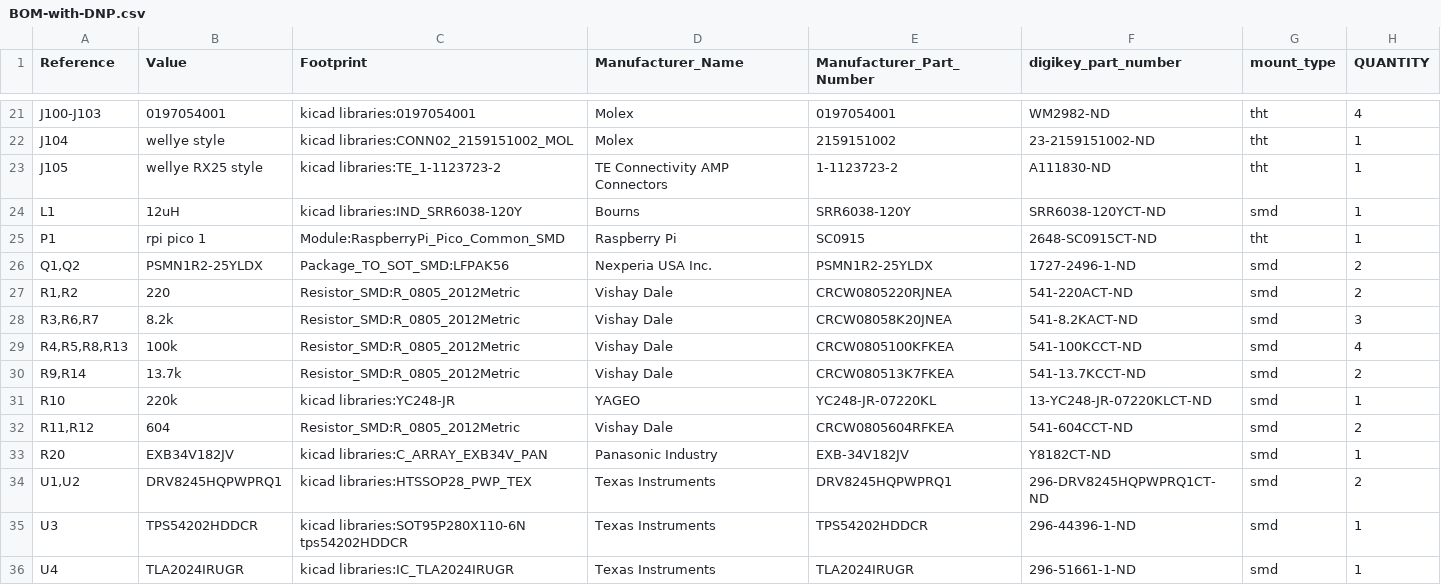
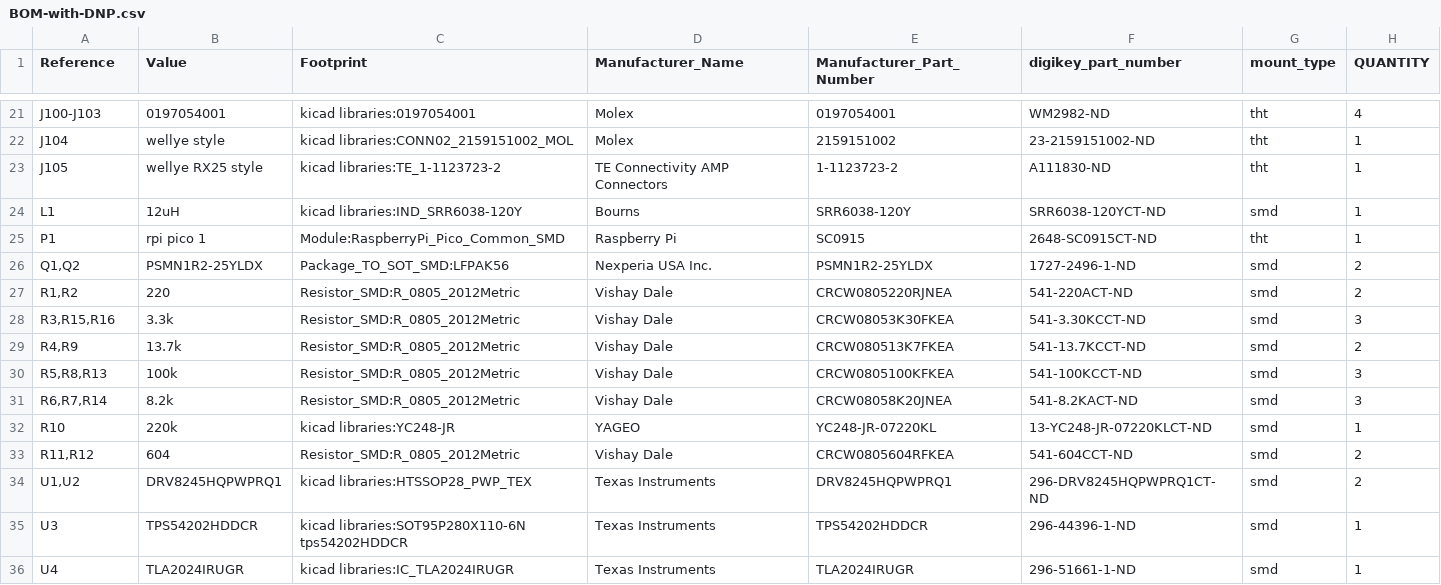
Before and after one commit to gobabygocarswithjoysticks/gbg-pcb-2, a CSV file: PCB_production/BOM-with-DNP.csv, drawn as a sheet; only a part is shown, gaps mark what is left out.

```diff
--- a/PCB_production/BOM-with-DNP.csv
+++ b/PCB_production/BOM-with-DNP.csv
@@ -27,8 +27,8 @@
 "R1,R2","220","Resistor_SMD:R_0805_2012Metric","Vishay Dale","CRCW0805220RJNEA","541-220ACT-ND","smd","2"
-"R3,R6,R7","8.2k","Resistor_SMD:R_0805_2012Metric","Vishay Dale","CRCW08058K20JNEA","541-8.2KACT-ND","smd","3"
-"R4,R5,R8,R13","100k","Resistor_SMD:R_0805_2012Metric","Vishay Dale","CRCW0805100KFKEA","541-100KCCT-ND","smd","4"
-"R9,R14","13.7k","Resistor_SMD:R_0805_2012Metric","Vishay Dale","CRCW080513K7FKEA","541-13.7KCCT-ND","smd","2"
+"R3,R15,R16","3.3k","Resistor_SMD:R_0805_2012Metric","Vishay Dale","CRCW08053K30FKEA","541-3.30KCCT-ND","smd","3"
+"R4,R9","13.7k","Resistor_SMD:R_0805_2012Metric","Vishay Dale","CRCW080513K7FKEA","541-13.7KCCT-ND","smd","2"
+"R5,R8,R13","100k","Resistor_SMD:R_0805_2012Metric","Vishay Dale","CRCW0805100KFKEA","541-100KCCT-ND","smd","3"
+"R6,R7,R14","8.2k","Resistor_SMD:R_0805_2012Metric","Vishay Dale","CRCW08058K20JNEA","541-8.2KACT-ND","smd","3"
 "R10","220k","kicad libraries:YC248-JR","YAGEO","YC248-JR-07220KL","13-YC248-JR-07220KLCT-ND","smd","1"
 "R11,R12","604","Resistor_SMD:R_0805_2012Metric","Vishay Dale","CRCW0805604RFKEA","541-604CCT-ND","smd","2"
-"R20","EXB34V182JV","kicad libraries:C_ARRAY_EXB34V_PAN","Panasonic Industry","EXB-34V182JV","Y8182CT-ND","smd","1"
 "U1,U2","DRV8245HQPWPRQ1","kicad libraries:HTSSOP28_PWP_TEX","Texas Instruments","DRV8245HQPWPRQ1","296-DRV8245HQPWPRQ1CT-ND","smd","2"
```
Also changed, not shown: PCB_production/BOM.csv, PCB_production/position.csv, 2 other files.
